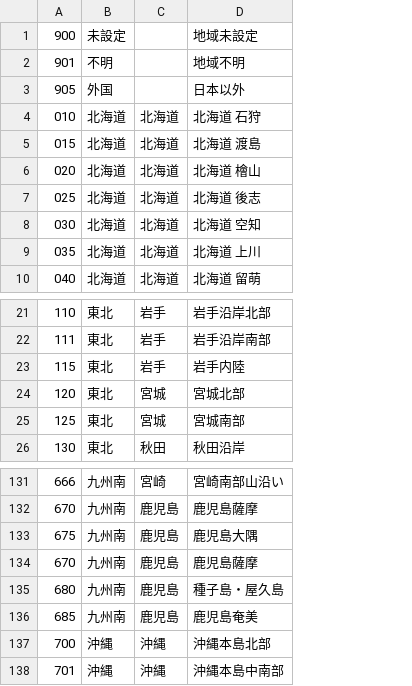
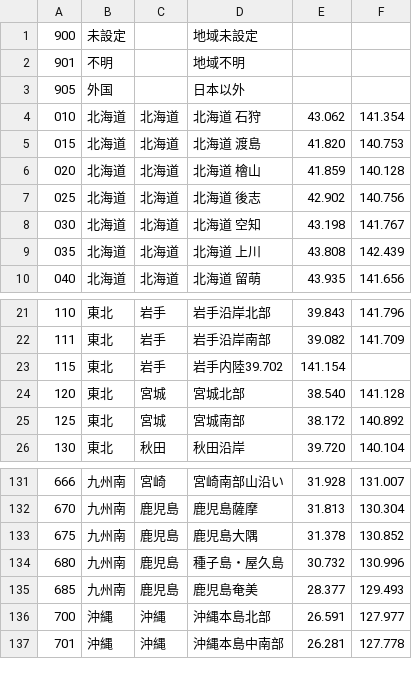
Before and after one commit to p2pquake/epsp-specifications, a CSV file: epsp-area.csv, drawn as a sheet; only a part is shown, gaps mark what is left out; removed rows and columns are numbered as before the commit, all else as after; the diff names each change by its address in the sheet, - before the commit and + after, or states it on an @@ line.

Commit message:
Add geocode

```diff
--- a/epsp-area.csv
+++ b/epsp-area.csv
+column E, rows 4-10: 43.062 | 41.820 | 41.859 | 42.902 | 43.198 | 43.808 | 43.935; rows 21-26: 39.843 | 39.082 | 141.154 | 38.540 | 38.172 | 39.720; rows 131-137: 31.928 | 31.813 | 31.378 | 30.732 | 28.377 | 26.591 | 26.281
+column F, rows 4-10: 141.354 | 140.753 | 140.128 | 140.756 | 141.767 | 142.439 | 141.656; rows 21-26: 141.796 | 141.709 |  | 141.128 | 140.892 | 140.104; rows 131-137: 131.007 | 130.304 | 130.852 | 130.996 | 129.493 | 127.977 | 127.778
-D23: 岩手内陸
+D23: 岩手内陸39.702
-row 134: 670 | 九州南 | 鹿児島 | 鹿児島薩摩
```
